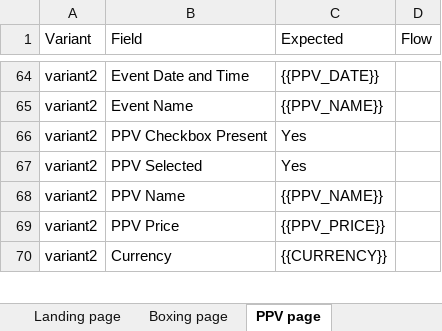
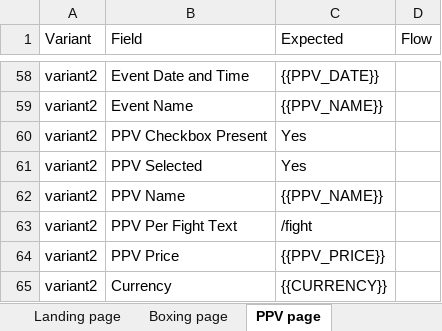
Before and after one commit to gopi-sanagapalli/PPV-End-to-End-Automation, an Excel workbook: data/PPV_Input.xlsx, sheet PPV page, drawn as a sheet; only a part is shown, gaps mark what is left out; values as stored, in another font and other column widths than the file's, no borders; the diff covers the shown part only; the diff names each change by its address in the sheet, - before the commit and + after, or states it on an @@ line.

```diff
--- a/data/PPV_Input.xlsx (sheet PPV page)
+++ b/data/PPV_Input.xlsx (sheet PPV page)
+row 63: variant2 | PPV Per Fight Text | /fight
```
Also changed, not shown: 1 added row and 10 removed rows elsewhere in this sheet, sheet Payment page, 12 other files.
